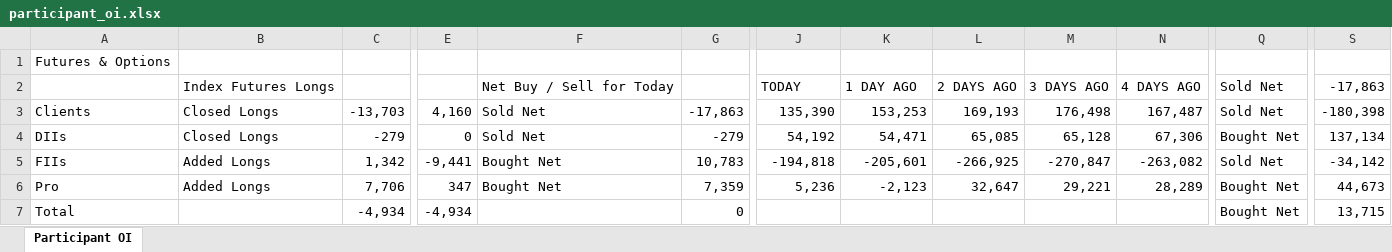
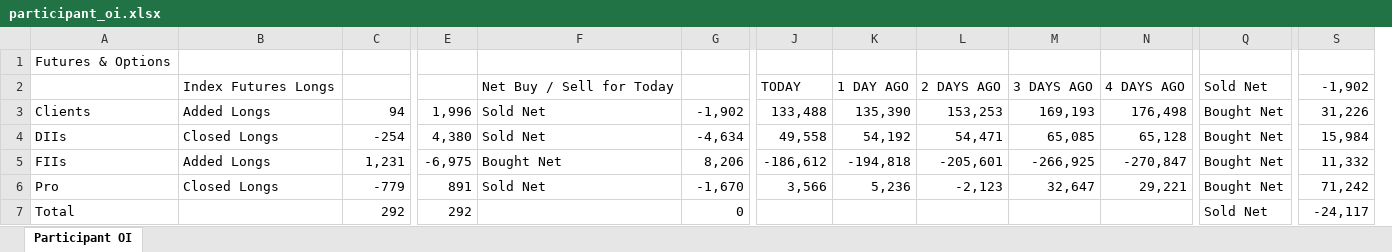
Before and after one commit to sunildeesu/sunilOI, an Excel workbook: participant_oi.xlsx, sheet Participant OI, drawn as a sheet; only a part is shown, gaps mark what is left out; values as stored, in another font and other column widths than the file's, no cell formats; removed rows and columns are numbered as before the commit, all else as after; the diff covers the shown part only; the diff names each change by its address in the sheet, - before the commit and + after, or states it on an @@ line.

Commit message:
Update participant OI report - 2026-07-30

```diff
--- a/participant_oi.xlsx (sheet Participant OI)
+++ b/participant_oi.xlsx (sheet Participant OI)
+column J, rows 2-6: TODAY | 133,488 | 49,558 | -186,612 | 3,566
-column N, rows 2-6: 4 DAYS AGO | 167,487 | 67,306 | -263,082 | 28,289
-K2: TODAY
+K2: 1 DAY AGO
-L2: 1 DAY AGO
+L2: 2 DAYS AGO
-M2: 2 DAYS AGO
+M2: 3 DAYS AGO
-N2: 3 DAYS AGO
+N2: 4 DAYS AGO
-S2: -17,863
+S2: -1,902
-B3: Closed Longs
+B3: Added Longs
-C3: -13,703
+C3: 94
-E3: 4,160
+E3: 1,996
-G3: -17,863
+G3: -1,902
-Q3: Sold Net
+Q3: Bought Net
-S3: -180,398
+S3: 31,226
-C4: -279
+C4: -254
-E4: 0
+E4: 4,380
-G4: -279
+G4: -4,634
-S4: 137,134
+S4: 15,984
-C5: 1,342
+C5: 1,231
-E5: -9,441
+E5: -6,975
-G5: 10,783
+G5: 8,206
-Q5: Sold Net
+Q5: Bought Net
-S5: -34,142
+S5: 11,332
-B6: Added Longs
+B6: Closed Longs
-C6: 7,706
+C6: -779
-E6: 347
+E6: 891
-F6: Bought Net
+F6: Sold Net
-G6: 7,359
+G6: -1,670
-S6: 44,673
+S6: 71,242
-C7: -4,934
+C7: 292
-E7: -4,934
+E7: 292
-Q7: Bought Net
+Q7: Sold Net
-S7: 13,715
+S7: -24,117
```
Also changed, not shown: 6 added rows, 6 removed rows and 149 edited cells elsewhere in this sheet, cell formats, 1 other file.
